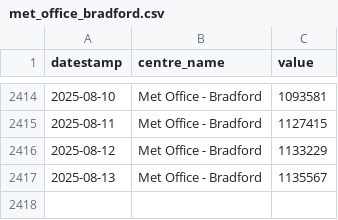
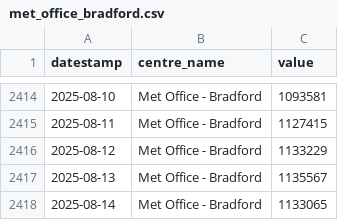
Before and after one commit to open-innovations/bradford-2025, a CSV file: src/experiments/huq/_data/footfall/met_office_bradford.csv, drawn as a sheet; only a part is shown, gaps mark what is left out; the diff names each change by its address in the sheet, - before the commit and + after, or states it on an @@ line.

```diff
--- a/src/experiments/huq/_data/footfall/met_office_bradford.csv
+++ b/src/experiments/huq/_data/footfall/met_office_bradford.csv
+row 2418: 2025-08-14 | Met Office - Bradford | 1133065
```
Also changed, not shown: 2 other files.
